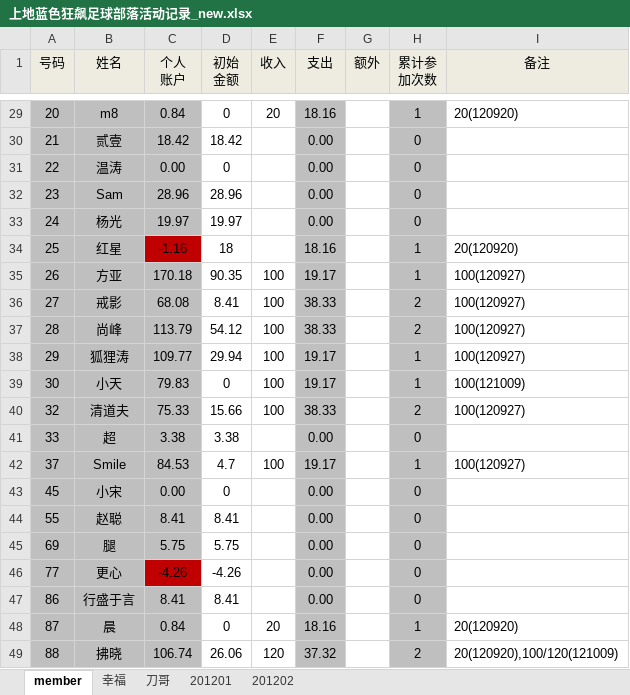
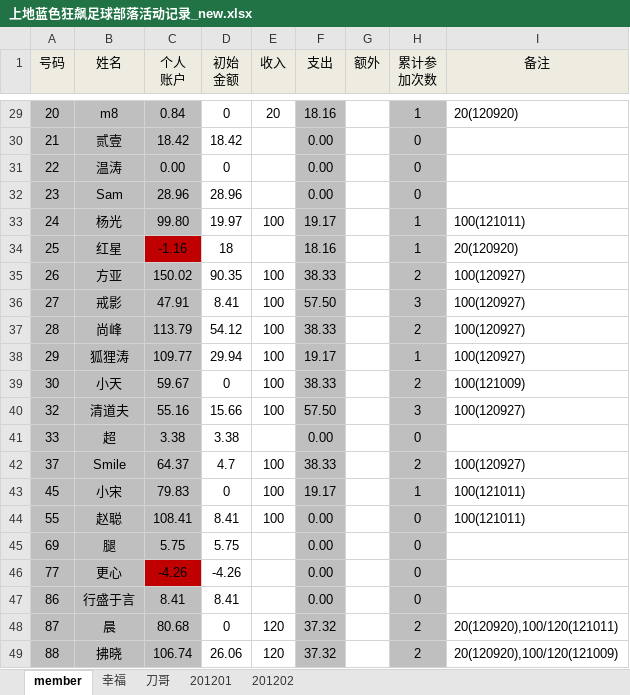
Before and after one commit to jackba/weathervcm, an Excel workbook: house/上地蓝色狂飙足球部落活动记录_new.xlsx, sheet member, drawn as a sheet; only a part is shown, gaps mark what is left out; values as stored, in another font and other column widths than the file's, no borders; the diff covers the shown part only; the diff names each change by its address in the sheet, - before the commit and + after, or states it on an @@ line.

```diff
--- a/house/上地蓝色狂飙足球部落活动记录_new.xlsx (sheet member)
+++ b/house/上地蓝色狂飙足球部落活动记录_new.xlsx (sheet member)
-C33 (个人 账户): 19.97
+C33 (个人 账户): 99.80
-E33 (收入): (empty)
+E33 (收入): 100
-F33 (支出): 0.00
+F33 (支出): 19.17
-H33 (累计参 加次数): 0
+H33 (累计参 加次数): 1
-I33 (备注): (empty)
+I33 (备注): 100(121011)
-C35 (个人 账户): 170.18
+C35 (个人 账户): 150.02
-F35 (支出): 19.17
+F35 (支出): 38.33
-H35 (累计参 加次数): 1
+H35 (累计参 加次数): 2
-C36 (个人 账户): 68.08
+C36 (个人 账户): 47.91
-F36 (支出): 38.33
+F36 (支出): 57.50
-H36 (累计参 加次数): 2
+H36 (累计参 加次数): 3
-C39 (个人 账户): 79.83
+C39 (个人 账户): 59.67
-F39 (支出): 19.17
+F39 (支出): 38.33
-H39 (累计参 加次数): 1
+H39 (累计参 加次数): 2
-C40 (个人 账户): 75.33
+C40 (个人 账户): 55.16
-F40 (支出): 38.33
+F40 (支出): 57.50
-H40 (累计参 加次数): 2
+H40 (累计参 加次数): 3
-C42 (个人 账户): 84.53
+C42 (个人 账户): 64.37
-F42 (支出): 19.17
+F42 (支出): 38.33
-H42 (累计参 加次数): 1
+H42 (累计参 加次数): 2
-C43 (个人 账户): 0.00
+C43 (个人 账户): 79.83
-E43:E44 (收入): (empty)
+E43:E44 (收入): 100
-F43 (支出): 0.00
+F43 (支出): 19.17
-H43 (累计参 加次数): 0
+H43 (累计参 加次数): 1
-I43:I44 (备注): (empty)
+I43:I44 (备注): 100(121011)
-C44 (个人 账户): 8.41
+C44 (个人 账户): 108.41
-C48 (个人 账户): 0.84
+C48 (个人 账户): 80.68
-E48 (收入): 20
+E48 (收入): 120
-F48 (支出): 18.16
+F48 (支出): 37.32
-H48 (累计参 加次数): 1
+H48 (累计参 加次数): 2
-I48 (备注): 20(120920)
+I48 (备注): 20(120920),100/120(121011)
```
Also changed, not shown: 1 added row, 1 removed row and 37 edited cells elsewhere in this sheet, sheet 201201, sheet 幸福.
